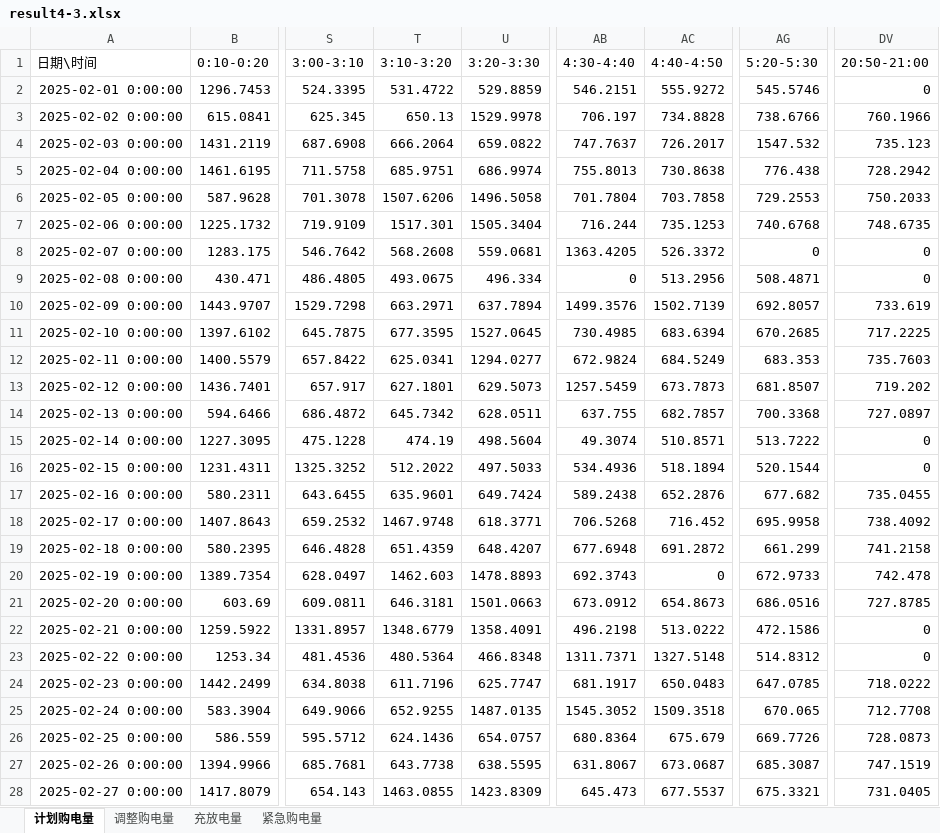
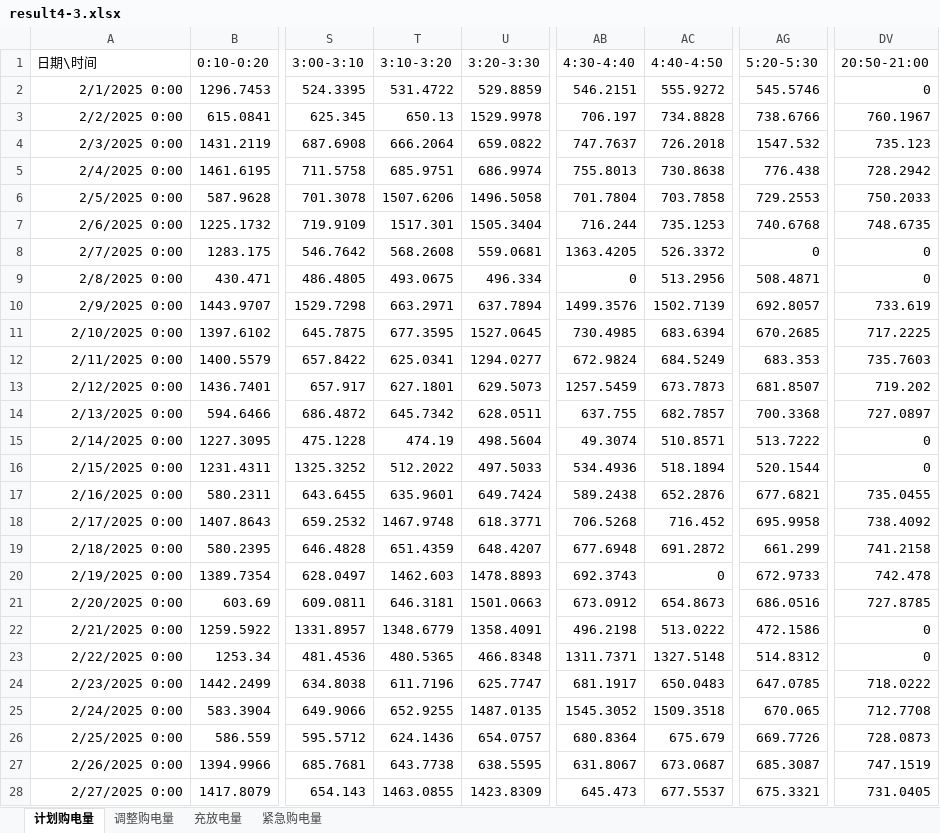
Before and after one commit to Jason-TongR/CUMCM2026, an Excel workbook: C题/Q4/result4-3.xlsx, sheet 计划购电量, drawn as a sheet; only a part is shown, gaps mark what is left out; values as stored, in another font and other column widths than the file's, no borders; the diff covers the shown part only; the diff names each change by its address in the sheet, - before the commit and + after, or states it on an @@ line.

```diff
--- a/C题/Q4/result4-3.xlsx (sheet 计划购电量)
+++ b/C题/Q4/result4-3.xlsx (sheet 计划购电量)
-A2 (日期\时间): 2025-02-01 0:00:00
+A2 (日期\时间): 2/1/2025 0:00
-A3 (日期\时间): 2025-02-02 0:00:00
+A3 (日期\时间): 2/2/2025 0:00
-DV3 (20:50-21:00): 760.1966
+DV3 (20:50-21:00): 760.1967
-A4 (日期\时间): 2025-02-03 0:00:00
+A4 (日期\时间): 2/3/2025 0:00
-AC4 (4:40-4:50): 726.2017
+AC4 (4:40-4:50): 726.2018
-A5 (日期\时间): 2025-02-04 0:00:00
+A5 (日期\时间): 2/4/2025 0:00
-A6 (日期\时间): 2025-02-05 0:00:00
+A6 (日期\时间): 2/5/2025 0:00
-A7 (日期\时间): 2025-02-06 0:00:00
+A7 (日期\时间): 2/6/2025 0:00
-A8 (日期\时间): 2025-02-07 0:00:00
+A8 (日期\时间): 2/7/2025 0:00
-A9 (日期\时间): 2025-02-08 0:00:00
+A9 (日期\时间): 2/8/2025 0:00
-A10 (日期\时间): 2025-02-09 0:00:00
+A10 (日期\时间): 2/9/2025 0:00
-A11 (日期\时间): 2025-02-10 0:00:00
+A11 (日期\时间): 2/10/2025 0:00
-A12 (日期\时间): 2025-02-11 0:00:00
+A12 (日期\时间): 2/11/2025 0:00
-A13 (日期\时间): 2025-02-12 0:00:00
+A13 (日期\时间): 2/12/2025 0:00
-A14 (日期\时间): 2025-02-13 0:00:00
+A14 (日期\时间): 2/13/2025 0:00
-A15 (日期\时间): 2025-02-14 0:00:00
+A15 (日期\时间): 2/14/2025 0:00
-A16 (日期\时间): 2025-02-15 0:00:00
+A16 (日期\时间): 2/15/2025 0:00
-A17 (日期\时间): 2025-02-16 0:00:00
+A17 (日期\时间): 2/16/2025 0:00
-AG17 (5:20-5:30): 677.682
+AG17 (5:20-5:30): 677.6821
-A18 (日期\时间): 2025-02-17 0:00:00
+A18 (日期\时间): 2/17/2025 0:00
-A19 (日期\时间): 2025-02-18 0:00:00
+A19 (日期\时间): 2/18/2025 0:00
-A20 (日期\时间): 2025-02-19 0:00:00
+A20 (日期\时间): 2/19/2025 0:00
-A21 (日期\时间): 2025-02-20 0:00:00
+A21 (日期\时间): 2/20/2025 0:00
-A22 (日期\时间): 2025-02-21 0:00:00
+A22 (日期\时间): 2/21/2025 0:00
-A23 (日期\时间): 2025-02-22 0:00:00
+A23 (日期\时间): 2/22/2025 0:00
-T23 (3:10-3:20): 480.5364
+T23 (3:10-3:20): 480.5365
-A24 (日期\时间): 2025-02-23 0:00:00
+A24 (日期\时间): 2/23/2025 0:00
-A25 (日期\时间): 2025-02-24 0:00:00
+A25 (日期\时间): 2/24/2025 0:00
-A26 (日期\时间): 2025-02-25 0:00:00
+A26 (日期\时间): 2/25/2025 0:00
-A27 (日期\时间): 2025-02-26 0:00:00
+A27 (日期\时间): 2/26/2025 0:00
-A28 (日期\时间): 2025-02-27 0:00:00
+A28 (日期\时间): 2/27/2025 0:00
```
Also changed, not shown: 351 edited cells elsewhere in this sheet, sheet 充放电量, sheet 调整购电量, sheet 紧急购电量, C题/Q4/result4-2.xlsx, 1 other file.
